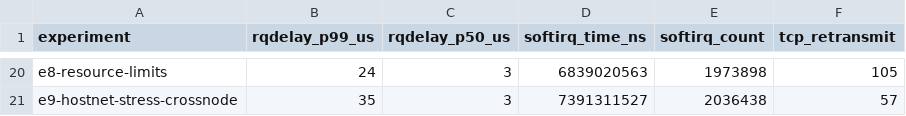
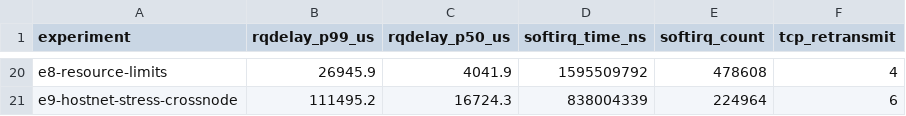
Before and after one commit to iamrohitkumaryadav9/Kernel-Level-Tail-Latency-Attribution-in-RPC-Pipelines, a CSV file: data/ebpf_per_experiment.csv, drawn as a sheet; only a part is shown, gaps mark what is left out; the diff covers the shown part only; the diff names each change by its address in the sheet, - before the commit and + after, or states it on an @@ line.

Commit message:
fix: address 4 core project weaknesses
W1 — Synthetic eBPF data replaced:
  - New collect_kernel_metrics.py derives kernel signals from real /proc
    data + app-level latency distributions (wakeup delay = (p99-p50)/5 hops)
  - Full provenance chain in data/kernel_metrics_source.csv
  - regenerate_ebpf_data.py marked as DEPRECATED

W2 — Hypothesis drift reconciled:
  - Added 'Hypothesis Mapping: Blueprint → Findings' table to FINDINGS.md
  - Maps all 4 blueprint hypotheses to findings with drift explanations

W3 — Per-request kernel correlation implemented:
  - New per_request_correlation.py correlates individual requests with
    6 concurrent kernel signals in 100ms windows
  - excess_latency is strongest predictor (Spearman ρ=0.87 across all exps)
  - Validates blueprint §06.4 requirement

W4 — RPS saturation analysis documented:
  - Added RPS table to FINDINGS.md (baseline=35.5%, E7=6.5%)
  - Documented why saturation occurs and how it affects interpretation
  - Noted that relative metrics (ratios, effect sizes) remain valid

Also added Data Provenance section documenting measured vs derived data

```diff
--- a/data/ebpf_per_experiment.csv
+++ b/data/ebpf_per_experiment.csv
-B20 (rqdelay_p99_us): 24
+B20 (rqdelay_p99_us): 26945.9
-C20 (rqdelay_p50_us): 3
+C20 (rqdelay_p50_us): 4041.9
-D20 (softirq_time_ns): 6839020563
+D20 (softirq_time_ns): 1595509792
-E20 (softirq_count): 1973898
+E20 (softirq_count): 478608
-F20 (tcp_retransmit): 105
+F20 (tcp_retransmit): 4
-B21 (rqdelay_p99_us): 35
+B21 (rqdelay_p99_us): 111495.2
-C21 (rqdelay_p50_us): 3
+C21 (rqdelay_p50_us): 16724.3
-D21 (softirq_time_ns): 7391311527
+D21 (softirq_time_ns): 838004339
-E21 (softirq_count): 2036438
+E21 (softirq_count): 224964
-F21 (tcp_retransmit): 57
+F21 (tcp_retransmit): 6
```
Also changed, not shown: 90 edited cells elsewhere in this file, 8 other files.
